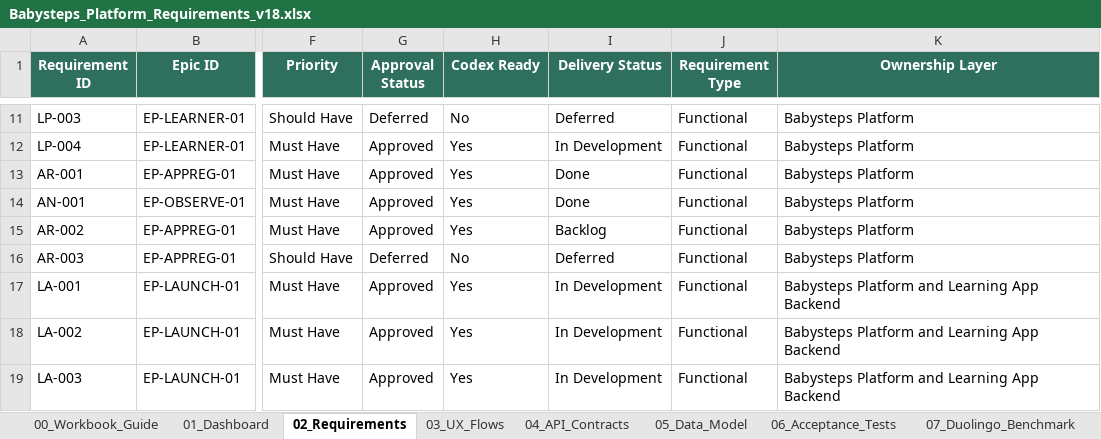
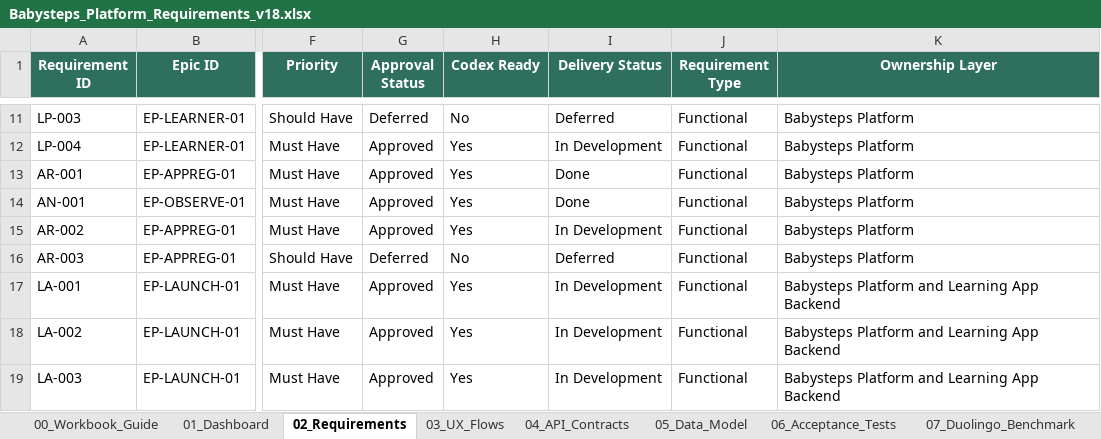
Before and after one commit to SridharVoleti/babystepsindia, an Excel workbook: Requirements/Babysteps_Platform_Requirements_v18.xlsx, sheet 02_Requirements, drawn as a sheet; only a part is shown, gaps mark what is left out; values as stored, in another font and other column widths than the file's, no borders; conditional formats and table styles not drawn; the diff names each change by its address in the sheet, - before the commit and + after, or states it on an @@ line.

```diff
--- a/Requirements/Babysteps_Platform_Requirements_v18.xlsx (sheet 02_Requirements)
+++ b/Requirements/Babysteps_Platform_Requirements_v18.xlsx (sheet 02_Requirements)
-I15 (Delivery Status): Backlog
+I15 (Delivery Status): In Development
```
Also changed, not shown: formulas that keep their value, 43 other files.
